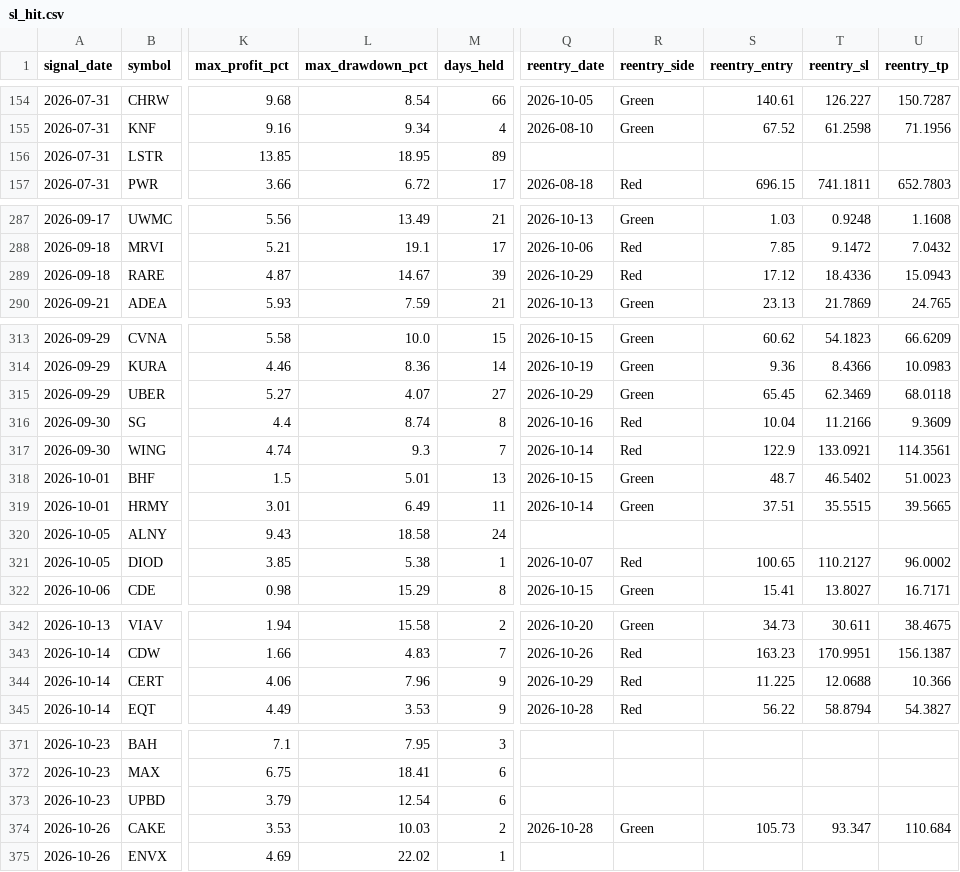
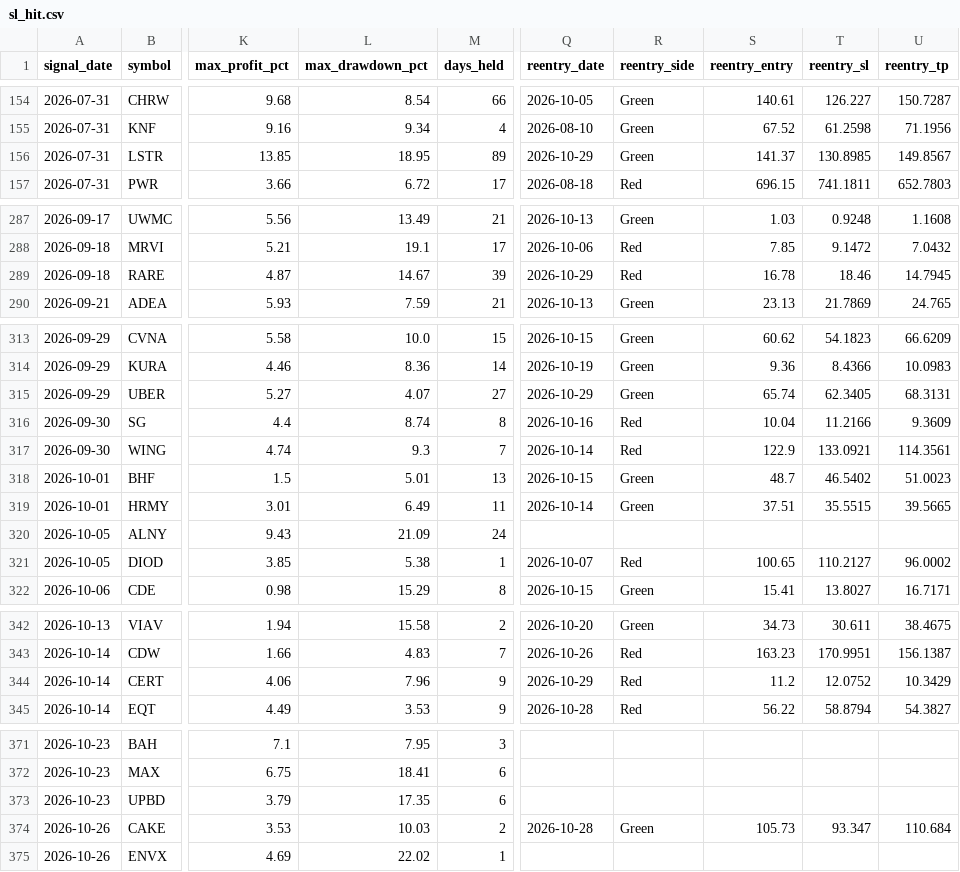
Before and after one commit to faizjio7011-code/checking-trade-signals, a CSV file: report/sl_hit.csv, drawn as a sheet; only a part is shown, gaps mark what is left out; the diff names each change by its address in the sheet, - before the commit and + after, or states it on an @@ line.

```diff
--- a/report/sl_hit.csv
+++ b/report/sl_hit.csv
-Q156 (reentry_date): (empty)
+Q156 (reentry_date): 2026-10-29
-R156 (reentry_side): (empty)
+R156 (reentry_side): Green
-S156 (reentry_entry): (empty)
+S156 (reentry_entry): 141.37
-T156 (reentry_sl): (empty)
+T156 (reentry_sl): 130.8985
-U156 (reentry_tp): (empty)
+U156 (reentry_tp): 149.8567
-S289 (reentry_entry): 17.12
+S289 (reentry_entry): 16.78
-T289 (reentry_sl): 18.4336
+T289 (reentry_sl): 18.46
-U289 (reentry_tp): 15.0943
+U289 (reentry_tp): 14.7945
-S315 (reentry_entry): 65.45
+S315 (reentry_entry): 65.74
-T315 (reentry_sl): 62.3469
+T315 (reentry_sl): 62.3405
-U315 (reentry_tp): 68.0118
+U315 (reentry_tp): 68.3131
-L320 (max_drawdown_pct): 18.58
+L320 (max_drawdown_pct): 21.09
-S344 (reentry_entry): 11.225
+S344 (reentry_entry): 11.2
-T344 (reentry_sl): 12.0688
+T344 (reentry_sl): 12.0752
-U344 (reentry_tp): 10.366
+U344 (reentry_tp): 10.3429
-L373 (max_drawdown_pct): 12.54
+L373 (max_drawdown_pct): 17.35
```
Also changed, not shown: report/reentry.csv, report/trade_performance.csv, 6 other files.
